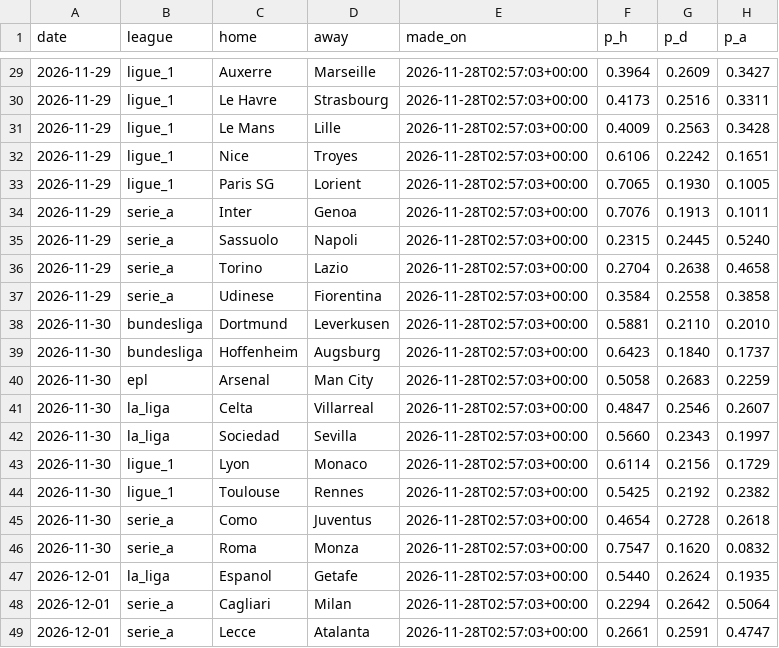
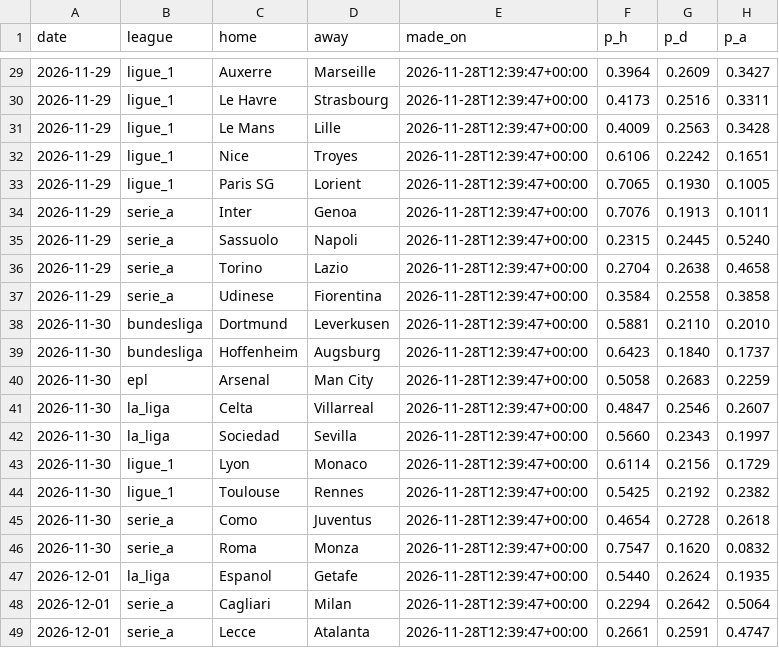
Before and after one commit to ryan7zoom/oraclepitchv2, a CSV file: data/v2/ledger.csv, drawn as a sheet; only a part is shown, gaps mark what is left out; the diff covers the shown part only; the diff names each change by its address in the sheet, - before the commit and + after, or states it on an @@ line.

```diff
--- a/data/v2/ledger.csv
+++ b/data/v2/ledger.csv
-E29:E49 (made_on): 2026-11-28T02:57:03+00:00
+E29:E49 (made_on): 2026-11-28T12:39:47+00:00
```
Also changed, not shown: 22 edited cells elsewhere in this file, 3 other files.
